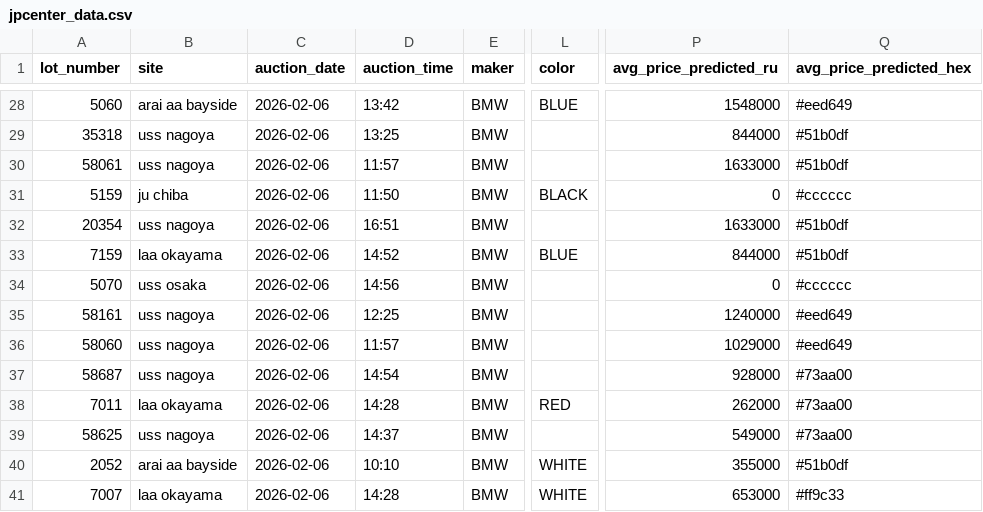
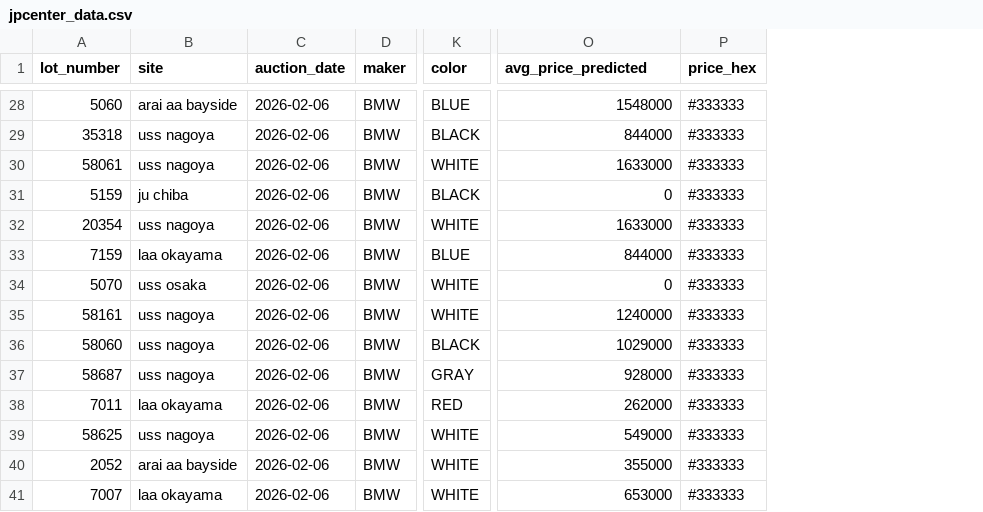
Before and after one commit to sunilvit/auction-data, a CSV file: jpcenter_data.csv, drawn as a sheet; only a part is shown, gaps mark what is left out; removed rows and columns are numbered as before the commit, all else as after; the diff covers the shown part only; the diff names each change by its address in the sheet, - before the commit and + after, or states it on an @@ line.

```diff
--- a/jpcenter_data.csv
+++ b/jpcenter_data.csv
-column D (auction_time), rows 28-41: 13:42 | 13:25 | 11:57 | 11:50 | 16:51 | 14:52 | 14:56 | 12:25 | 11:57 | 14:54 | 14:28 | 14:37 | 10:10 | 14:28
-column Q (avg_price_predicted_hex), rows 28-41: #eed649 | #51b0df | #51b0df | #cccccc | #51b0df | #51b0df | #cccccc | #eed649 | #eed649 | #73aa00 | #73aa00 | #73aa00 | #51b0df | #ff9c33
+column P (price_hex), rows 28-41: all #333333
-O1: avg_price_predicted_ru
+O1: avg_price_predicted
-K29 (color): (empty)
+K29 (color): BLACK
-K30 (color): (empty)
+K30 (color): WHITE
-K32 (color): (empty)
+K32 (color): WHITE
-K34:K35 (color): (empty)
+K34:K35 (color): WHITE
-K36 (color): (empty)
+K36 (color): BLACK
-K37 (color): (empty)
+K37 (color): GRAY
-K39 (color): (empty)
+K39 (color): WHITE
```
Also changed, not shown: 20 edited cells elsewhere in this file.
